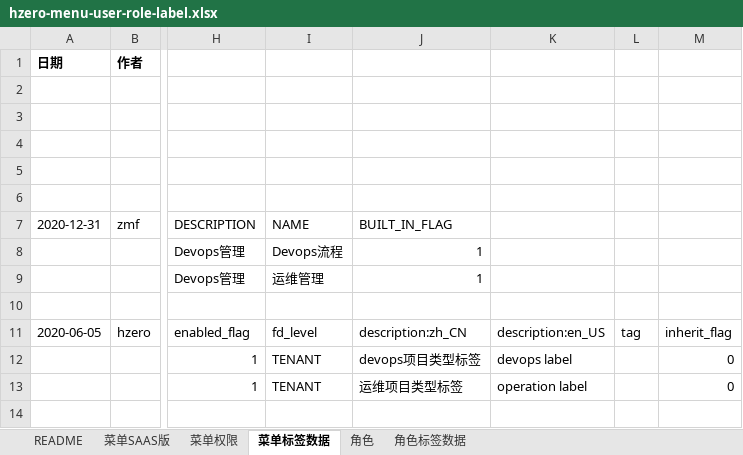
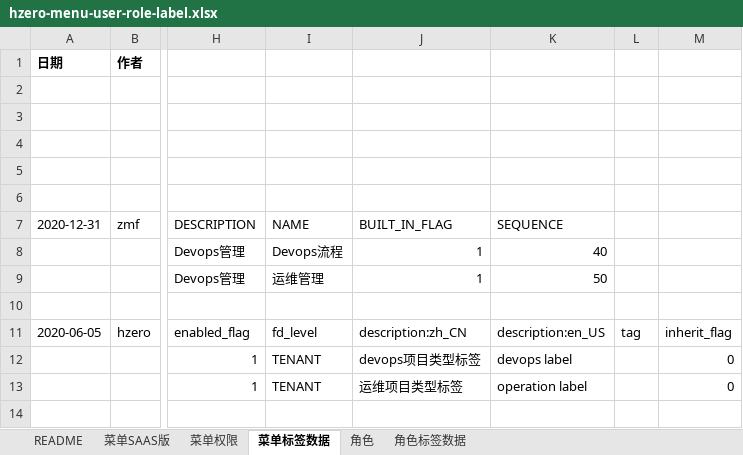
Before and after one commit to open-hand/devops-service, an Excel workbook: src/main/resources/script/db/init-data/devops_service/hzero_platform/hzero-menu-user-role-label.xlsx, sheet 菜单标签数据, drawn as a sheet; only a part is shown, gaps mark what is left out; values as stored, in another font and other column widths than the file's, no borders; the diff names each change by its address in the sheet, - before the commit and + after, or states it on an @@ line.

Commit message:
[IMP] 修改初始化文件

```diff
--- a/src/main/resources/script/db/init-data/devops_service/hzero_platform/hzero-menu-user-role-label.xlsx (sheet 菜单标签数据)
+++ b/src/main/resources/script/db/init-data/devops_service/hzero_platform/hzero-menu-user-role-label.xlsx (sheet 菜单标签数据)
-K7: (empty)
+K7: SEQUENCE
-K8: (empty)
+K8: 40
-K9: (empty)
+K9: 50
```
